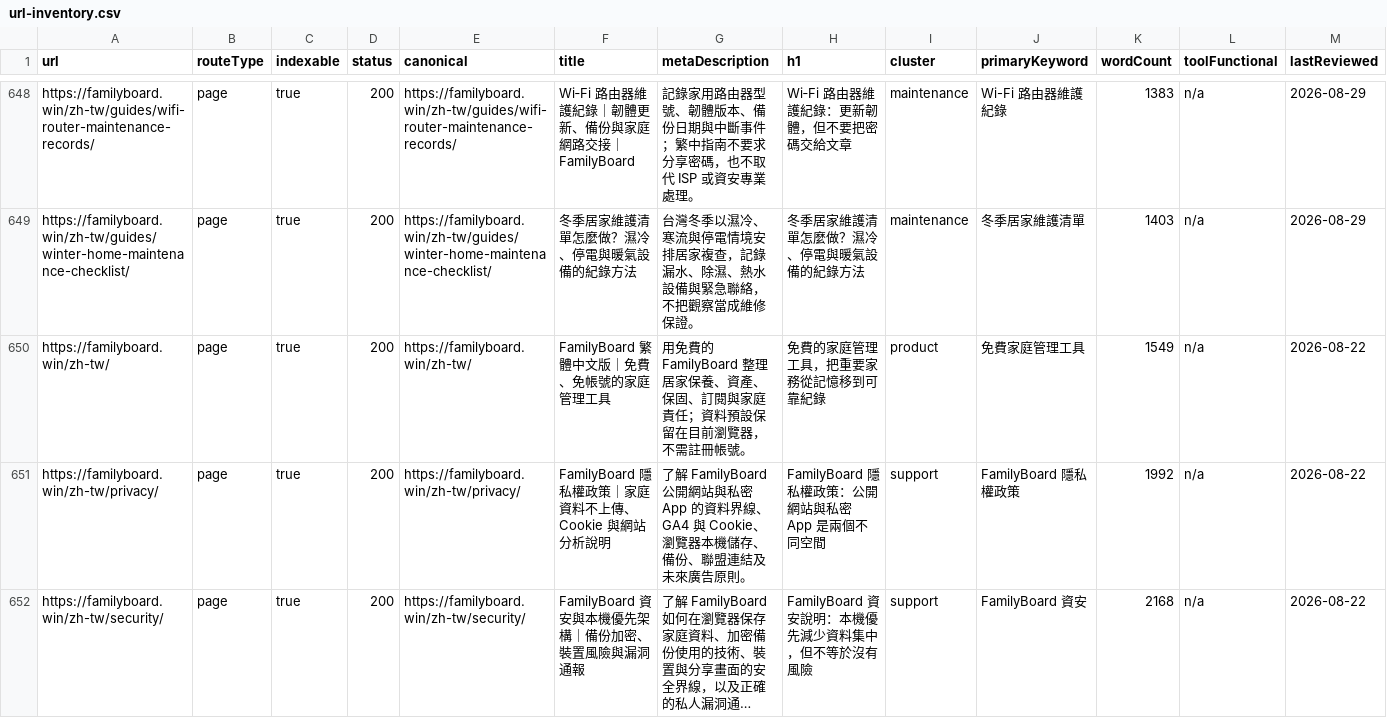
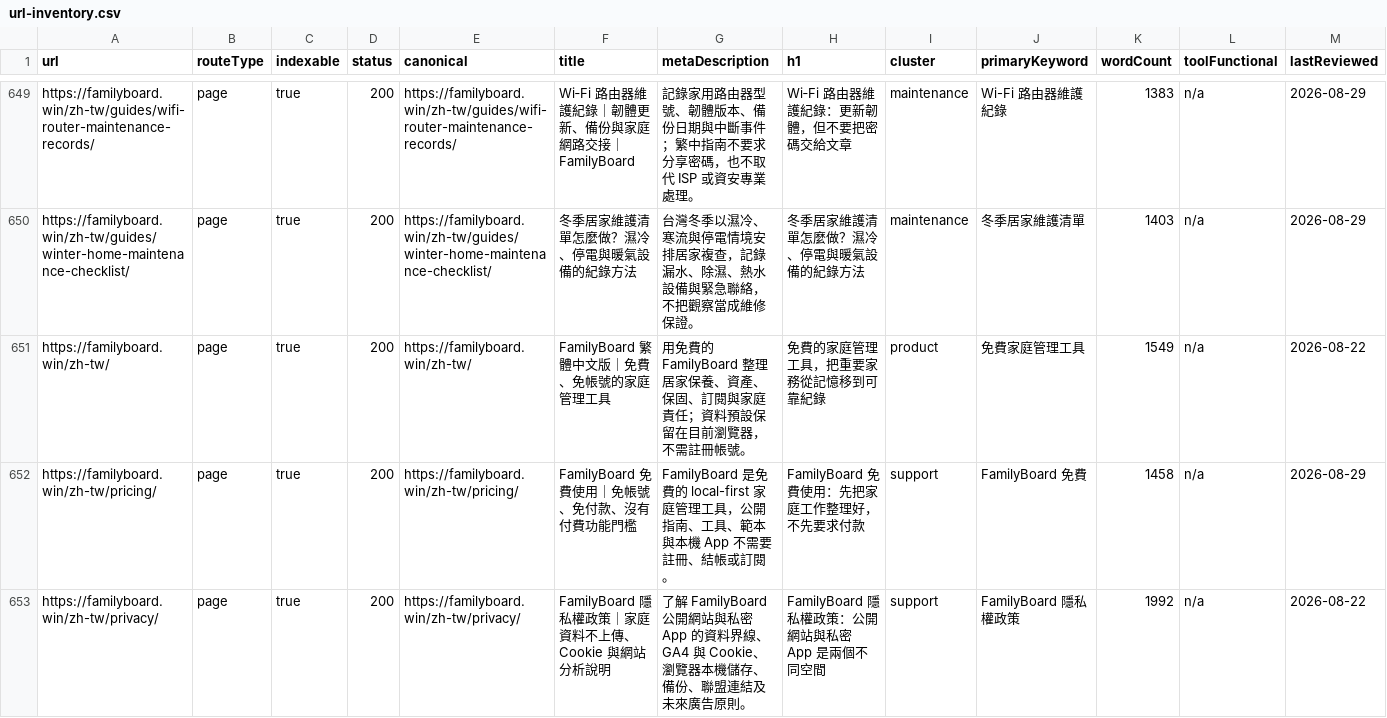
Before and after one commit to btcson66-rgb/familyboard, a CSV file: reports/url-inventory.csv, drawn as a sheet; only a part is shown, gaps mark what is left out; the shorter side is filled out with more unchanged rows; long unchanged cells end in …; the diff covers the shown part only.

Commit message:
feat: add Traditional Chinese support pages

```diff
--- a/reports/url-inventory.csv
+++ b/reports/url-inventory.csv
@@ -650,2 +651,3 @@ url,routeType,indexable,status,canonical,title,metaDescription,h1,cluster,primar
 "https://familyboard.win/zh-tw/","page","true","200","https://familyboard.win/zh-tw/","FamilyBoard 繁體中文版｜免費、免帳號的家庭管理工具","用免費的 FamilyBoard 整理居家保養、資產、保固、訂閱與家庭責任；資料預設保留在目前瀏覽器，不需註冊帳號。","免費的家庭管理工具，把重要家務從記憶移到可靠紀錄","product","免費家庭管理工具","1549","n/a","2026-08-22"
+"https://familyboard.win/zh-tw/pricing/","page","true","200","https://familyboard.win/zh-tw/pricing/","FamilyBoard 免費使用｜免帳號、免付款、沒有付費功能門檻","FamilyBoard 是免費的 local-first 家庭管理工具，公開指南、工具、範本與本機 App 不需要註冊、結帳或訂閱。","FamilyBoard 免費使用：先把家庭工作整理好，不先要求付款","support","FamilyBoard 免費","1458","n/a","2026-08-29"
 "https://familyboard.win/zh-tw/privacy/","page","true","200","https://familyboard.win/zh-tw/privacy/","FamilyBoard 隱私權政策｜家庭資料不上傳、Cookie 與網站分析說明","了解 FamilyBoard 公開網站與私密 App 的資料界線、GA4 與 Cookie、瀏覽器本機儲存、備份、聯盟連結及未來廣告原則。","FamilyBoard 隱私權政策：公開網站與私密 App 是兩個不同空間","support","FamilyBoard 隱私權政策","1992","n/a","2026-08-22"
```
Also changed, not shown: 2 added rows elsewhere in this file, 8 other files.
